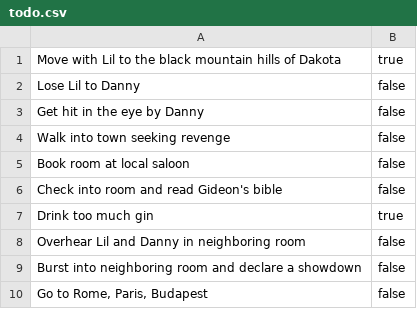
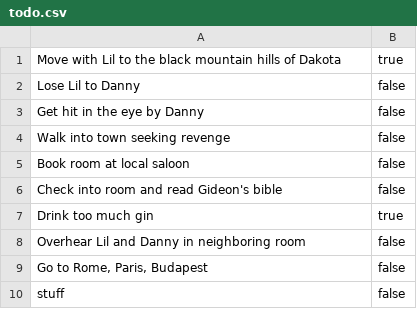
Before and after one commit to christina-taggart/ruby-todos, a CSV file: source/todo.csv, drawn as a sheet.

```diff
--- a/source/todo.csv
+++ b/source/todo.csv
@@ -8,3 +8,3 @@ Drink too much gin,true
 Overhear Lil and Danny in neighboring room,false
-Burst into neighboring room and declare a showdown,false
 "Go to Rome, Paris, Budapest",false
+stuff,false
```
Also changed, not shown: 1 other file.
